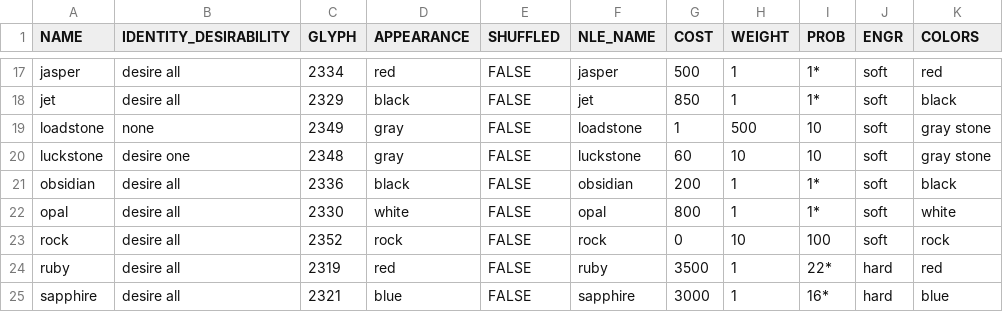
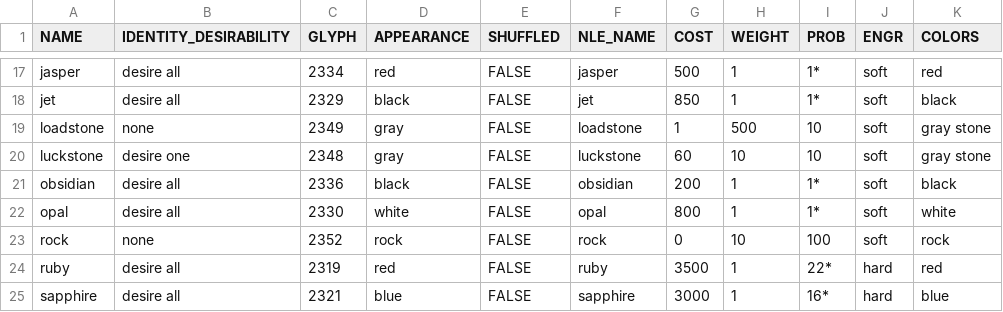
Before and after one commit to tanderson11/nethack-agent, a CSV file: spoilers/object_spoilers/gem_spoiler.csv, drawn as a sheet; only a part is shown, gaps mark what is left out.

Commit message:
Properly differentiate rocks and boulders and don't desire rocks.

```diff
--- a/spoilers/object_spoilers/gem_spoiler.csv
+++ b/spoilers/object_spoilers/gem_spoiler.csv
@@ -22,3 +22,3 @@ obsidian,desire all,2336,black,FALSE,obsidian,200,1,1*,soft,black
 opal,desire all,2330,white,FALSE,opal,800,1,1*,soft,white
-rock,desire all,2352,rock,FALSE,rock,0,10,100,soft,rock
+rock,none,2352,rock,FALSE,rock,0,10,100,soft,rock
 ruby,desire all,2319,red,FALSE,ruby,3500,1,22*,hard,red
```
Also changed, not shown: 1 other file.
